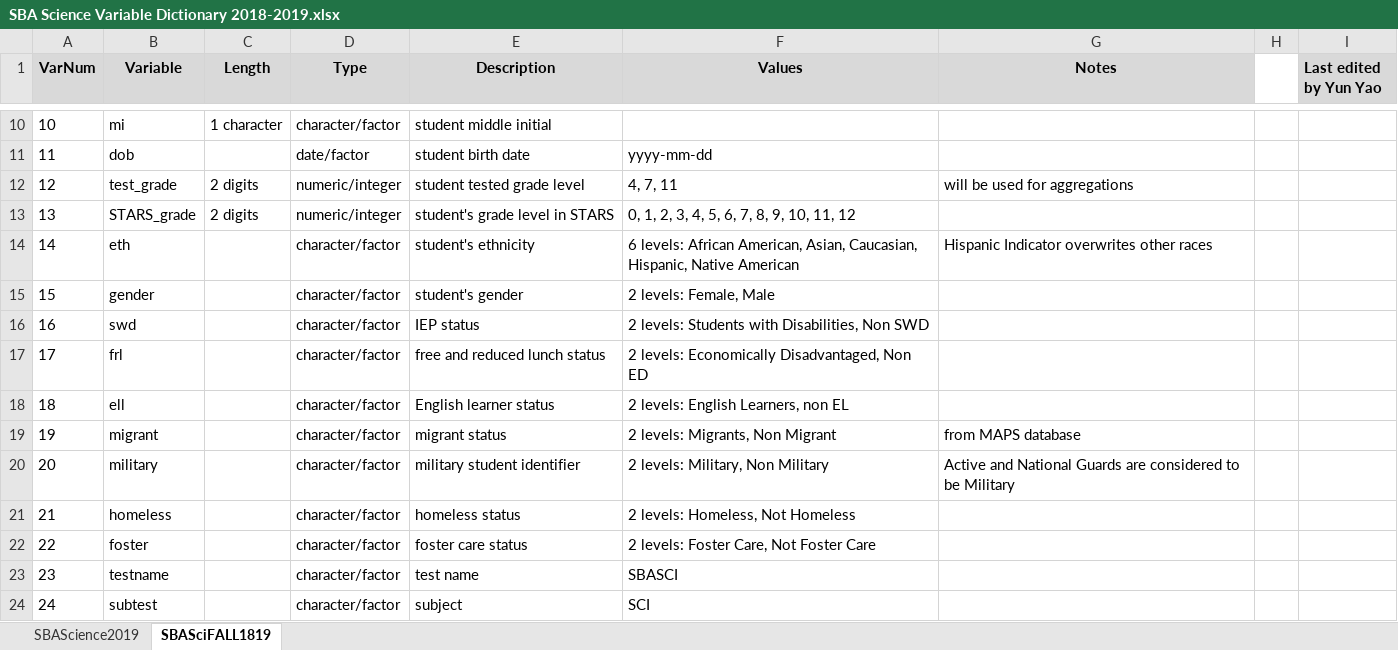
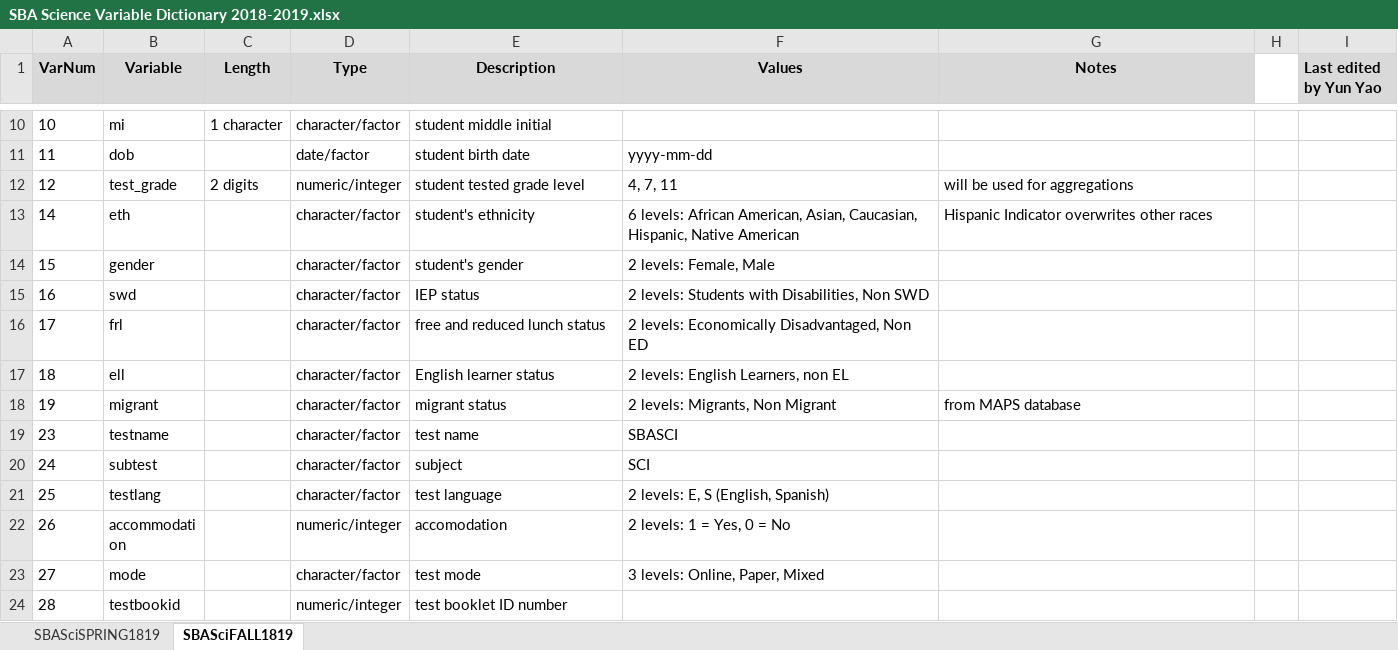
Before and after one commit to nm-ped-accountability/SBA-Science-2018-2019, an Excel workbook: SBA Science Variable Dictionary 2018-2019.xlsx, sheet SBASciFALL1819, drawn as a sheet; only a part is shown, gaps mark what is left out; the shorter side is filled out with more unchanged rows; values as stored, in another font and other column widths than the file's, no borders; the diff names each change by its address in the sheet, - before the commit and + after, or states it on an @@ line.

Commit message:
Update SBA Science Variable Dictionary 2018-2019.xlsx

```diff
--- a/SBA Science Variable Dictionary 2018-2019.xlsx (sheet SBASciFALL1819)
+++ b/SBA Science Variable Dictionary 2018-2019.xlsx (sheet SBASciFALL1819)
-sheet tab: SBAScience2019
+sheet tab: SBASciSPRING1819
-row 13: 13 | STARS_grade | 2 digits | numeric/integer | student's grade level in STARS | 0, 1, 2, 3, 4, 5, 6, 7, 8, 9, 10, 11, 12
-row 20: 20 | military |  | character/factor | military student identifier | 2 levels: Military, Non Military | Active and National Guards are considered to be Military
-row 21: 21 | homeless |  | character/factor | homeless status | 2 levels: Homeless, Not Homeless
-row 22: 22 | foster |  | character/factor | foster care status | 2 levels: Foster Care, Not Foster Care
```
